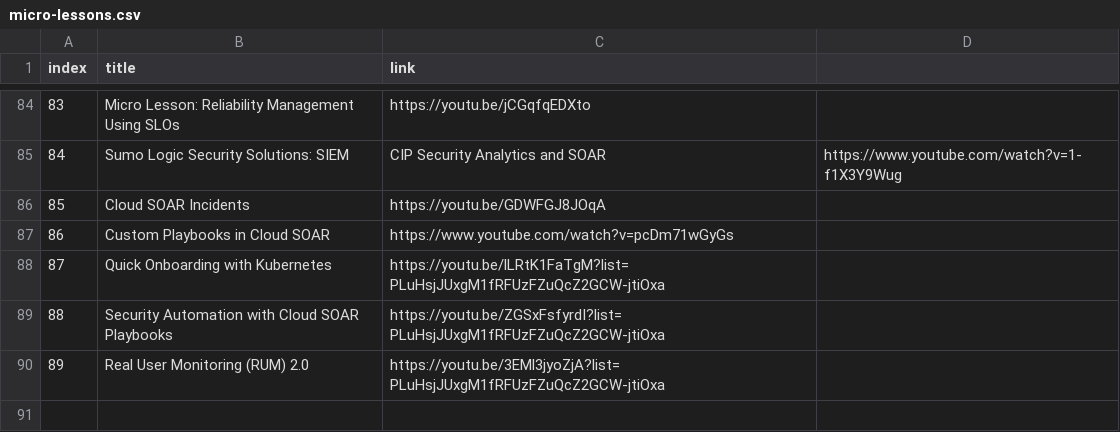
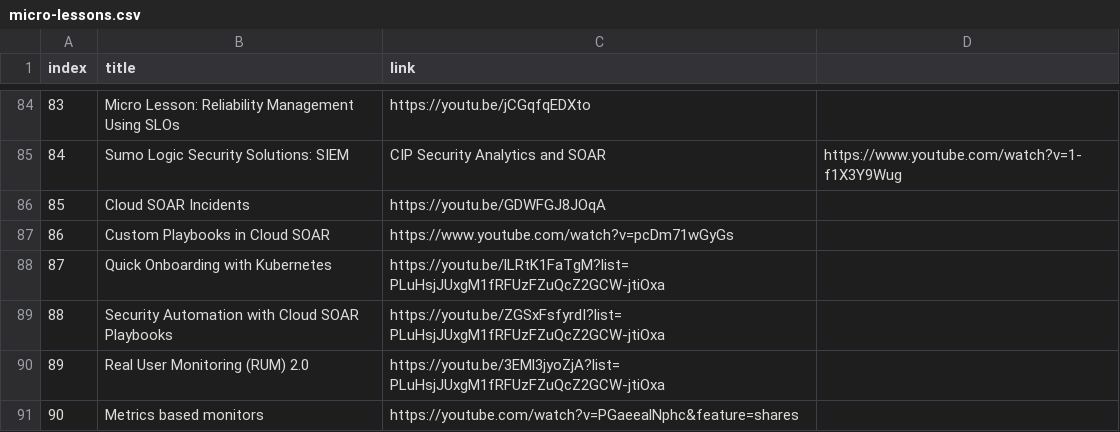
Before and after one commit to rjury-sumo/sumo-public-content, a CSV file: lookups/sumo-micro-lessons/micro-lessons.csv, drawn as a sheet; only a part is shown, gaps mark what is left out; the diff names each change by its address in the sheet, - before the commit and + after, or states it on an @@ line.

Commit message:
metric monitor

```diff
--- a/lookups/sumo-micro-lessons/micro-lessons.csv
+++ b/lookups/sumo-micro-lessons/micro-lessons.csv
+row 91: 90 | Metrics based monitors | https://youtube.com/watch?v=PGaeealNphc&feature=shares
```
